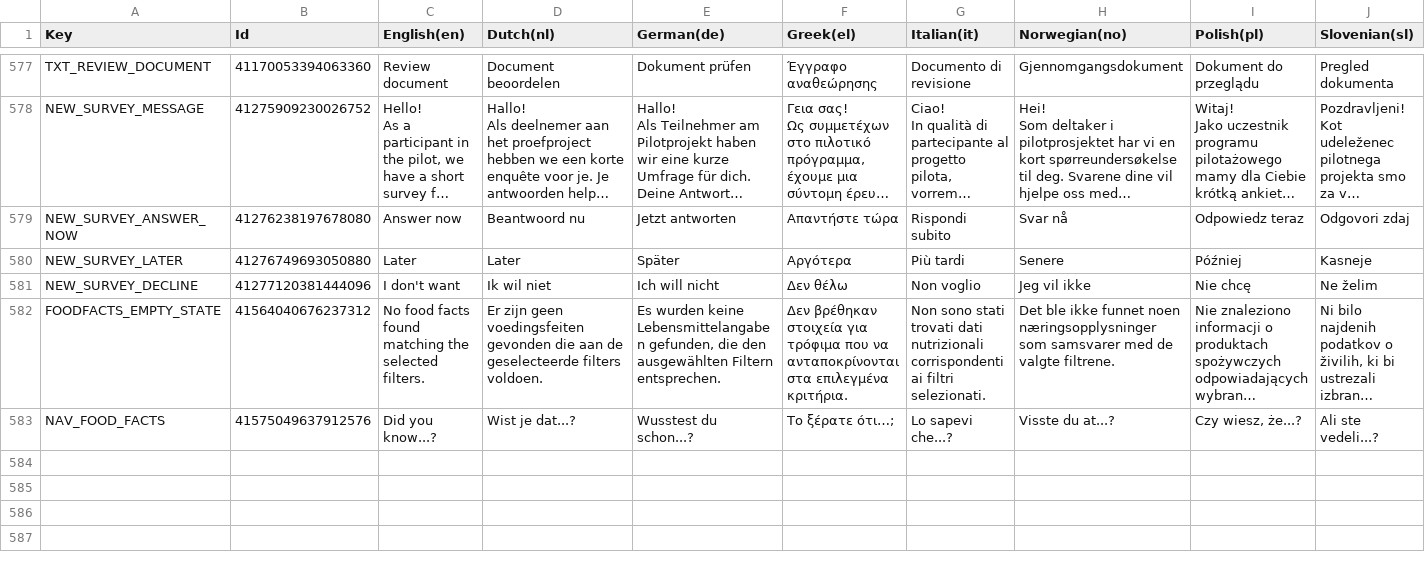
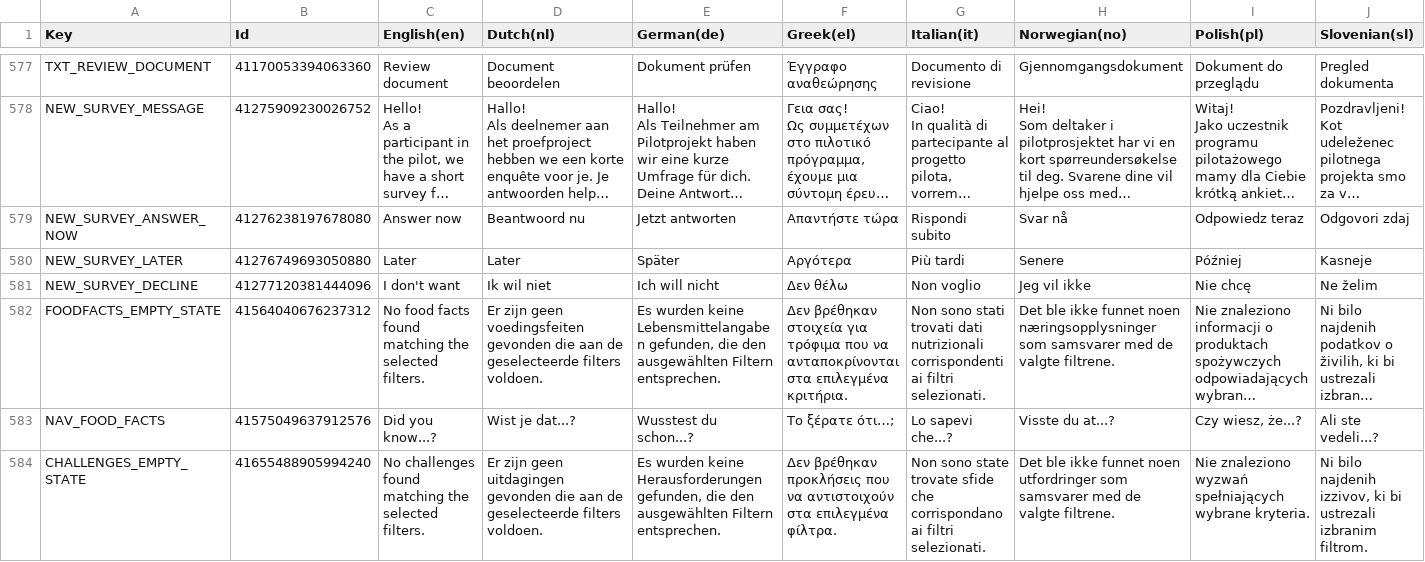
Before and after one commit to spherical-pixel/foodmission-app, a CSV file: Assets/Foodmission/localization/CSV/UI.csv, drawn as a sheet; only a part is shown, gaps mark what is left out; long unchanged cells end in …; rows hold the shown columns only; the diff names each change by its address in the sheet, - before the commit and + after, or states it on an @@ line.

Commit message:
feat(challenges): implement challenges list screen and service integration
- Add ChallengeModels, IChallengeService and ChallengeService consuming /api/v1/challenges and /api/v1/challenges/progress
- Create FMItemChallenge component with responsive title layout, difficulty badges, and status indicator
- Implement ChallengesScreen and ChallengesViewModel with dimension-level grouping, difficulty sorting (Beginner -> Intermediate -> Advanced), and level/status filters
- Wire navigation graph (go_to_challenges), DI in FoodmissionAppBuilder, and Addressables templates
- Add UI localization keys and comprehensive unit test suite (models, service, and viewmodel)

```diff
--- a/Assets/Foodmission/localization/CSV/UI.csv
+++ b/Assets/Foodmission/localization/CSV/UI.csv
+row 584: CHALLENGES_EMPTY_STATE | 41655488905994240 | No challenges found matching the selected filters. | Er zijn geen uitdagingen gevonden die aan de geselecteerde filters voldoen. | Es wurden keine Herausforderungen gefunden, die den ausgewählten Filtern entsprechen. | Δεν βρέθηκαν προκλήσεις που να αντιστοιχούν στα επιλεγμένα φίλτρα. | Non sono state trovate sfide che corrispondano ai filtri selezionati. | Det ble ikke funnet noen utfordringer som samsvarer med de valgte filtrene. | Nie znaleziono wyzwań spełniających wybrane kryteria. | Ni bilo najdenih izzivov, ki bi ustrezali izbranim filtrom.
```
Also changed, not shown: 41 other files.
